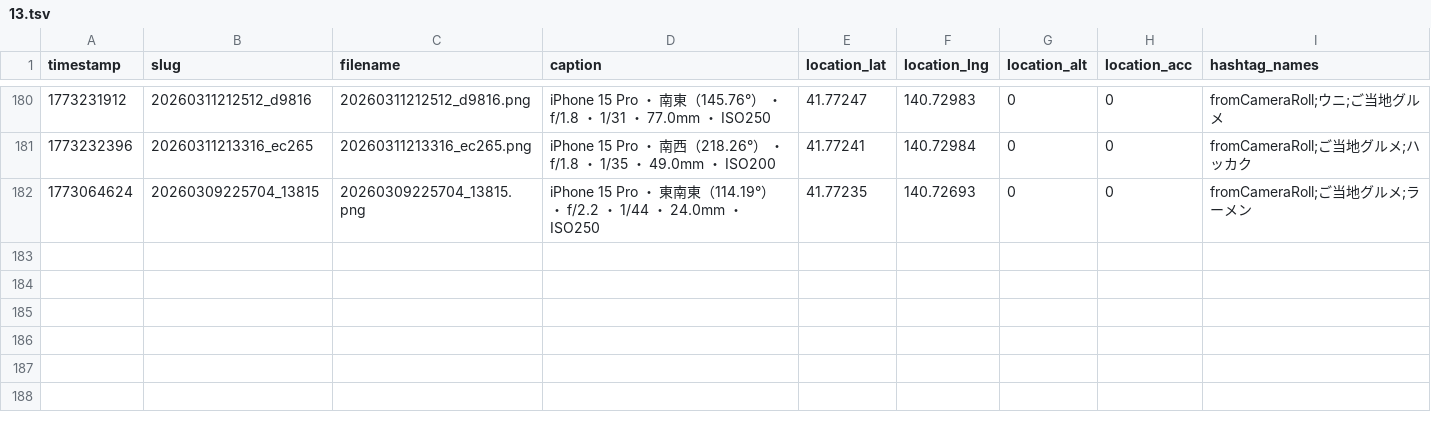
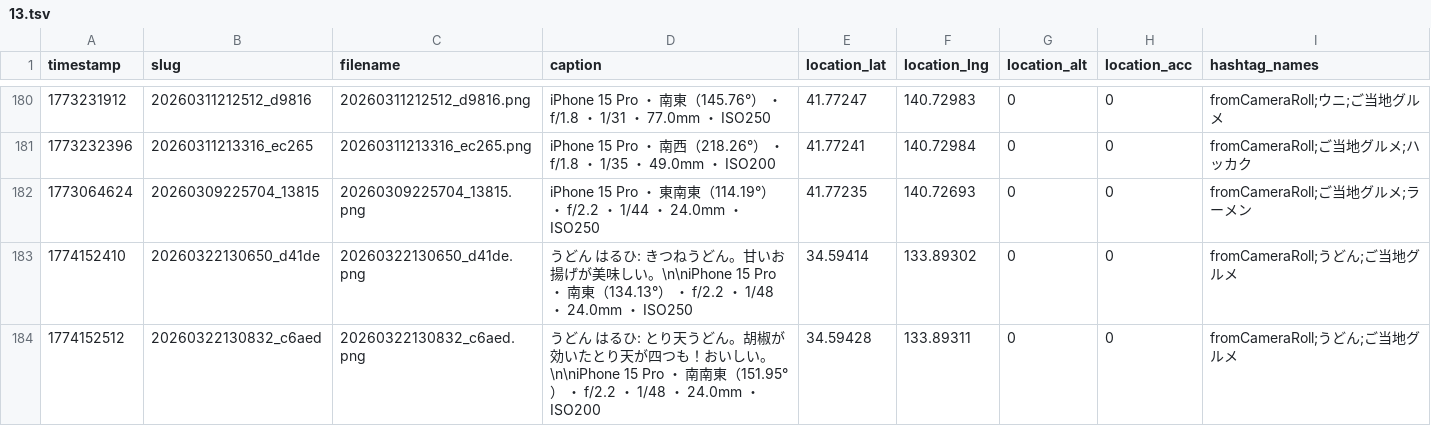
Before and after one commit to cocolabJP/repot-archive, a TSV file: data/v2_tsv/13.tsv, drawn as a sheet; only a part is shown, gaps mark what is left out; the diff names each change by its address in the sheet, - before the commit and + after, or states it on an @@ line.

```diff
--- a/data/v2_tsv/13.tsv
+++ b/data/v2_tsv/13.tsv
+row 183: 1774152410 | 20260322130650_d41de | 20260322130650_d41de.png | うどん はるひ: きつねうどん。甘いお揚げが美味しい。\n\niPhone 15 Pro ・ 南東（134.13°） ・ f/2.2 ・ 1/48 ・ 24.0mm ・ ISO250 | 34.59414 | 133.89302 | 0 | 0 | fromCameraRoll;うどん;ご当地グルメ
+row 184: 1774152512 | 20260322130832_c6aed | 20260322130832_c6aed.png | うどん はるひ: とり天うどん。胡椒が効いたとり天が四つも！おいしい。\n\niPhone 15 Pro ・ 南南東（151.95°） ・ f/2.2 ・ 1/48 ・ 24.0mm ・ ISO200 | 34.59428 | 133.89311 | 0 | 0 | fromCameraRoll;うどん;ご当地グルメ
```
Also changed, not shown: data/v2_tsv/212.tsv, data/v2_tsv/42.tsv, 5 other files.
